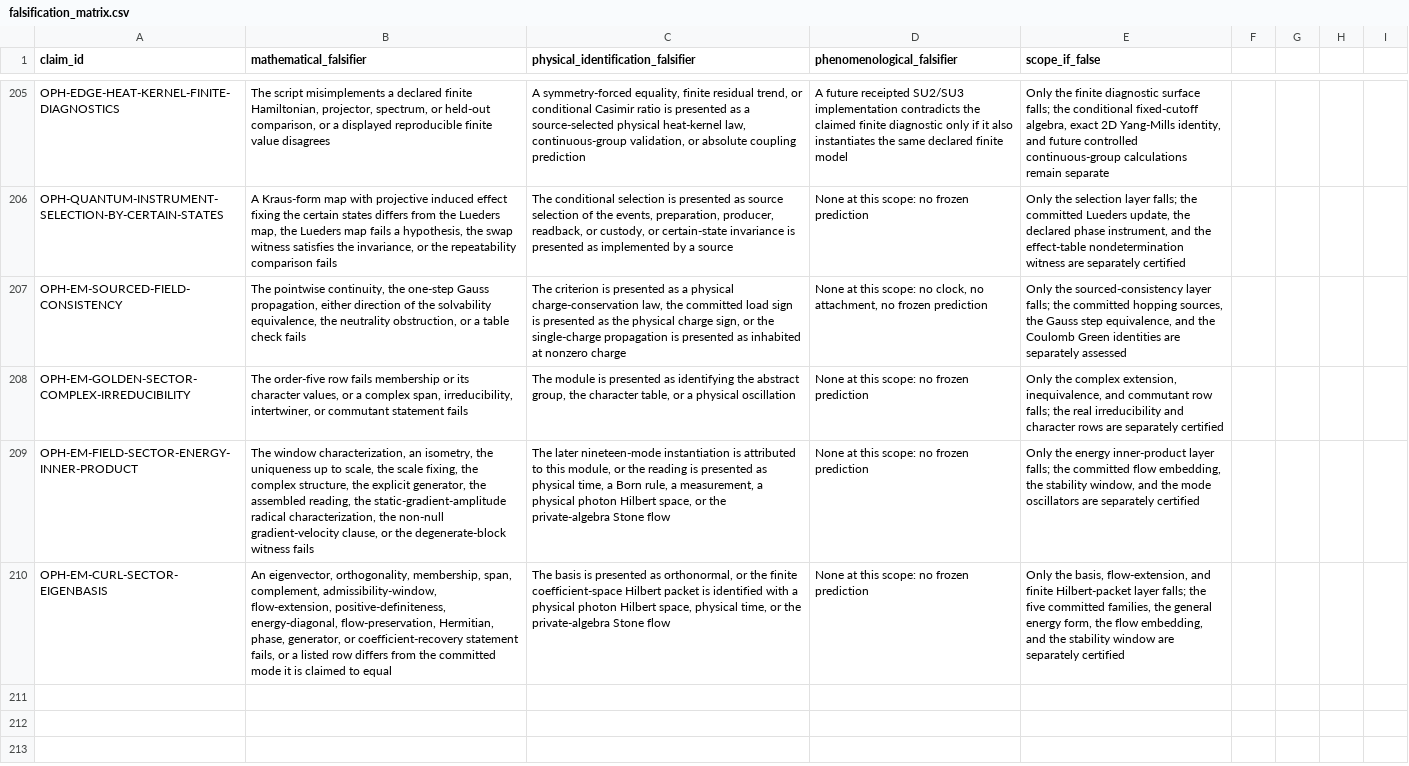
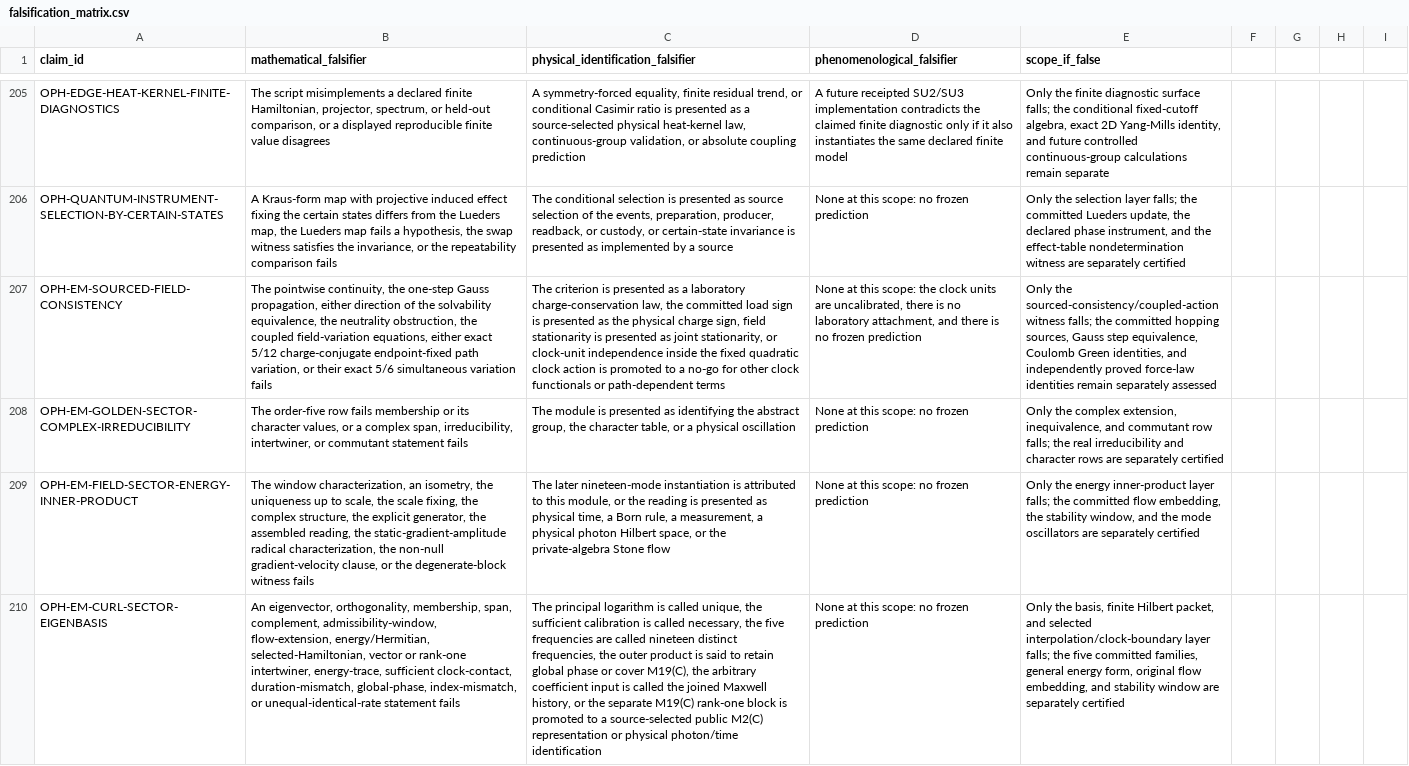
Before and after one commit to FloatingPragma/observer-patch-holography, a CSV file: claims/falsification_matrix.csv, drawn as a sheet; only a part is shown, gaps mark what is left out; the diff names each change by its address in the sheet, - before the commit and + after, or states it on an @@ line.

Commit message:
Prove finite neutral-pair action and curl clock bridges

```diff
--- a/claims/falsification_matrix.csv
+++ b/claims/falsification_matrix.csv
-B207 (mathematical_falsifier): …neutrality obstruction, or a table check fails
+B207 (mathematical_falsifier): …neutrality obstruction, the coupled field-variation equations, either exact 5/12 charge-conjugate endpoint-fixed path variation, or their exact 5/6 simultaneous variation fails
-C207: …as a physical charge-conservation law, the committed load sign is presented as the physical charge sign, or the single-charge propagation is presented as inhabited at nonzero charge
+C207: …as a laboratory charge-conservation law, the committed load sign is presented as the physical charge sign, field stationarity is presented as joint stationarity, or clock-unit independence inside the fixed quadratic clock action is promoted to a no-go for other clock functionals or path-dependent terms
-D207 (phenomenological_falsifier): …this scope: no clock, no attachment, no frozen…
+D207 (phenomenological_falsifier): …this scope: the clock units are uncalibrated, there is no laboratory attachment, and there is no frozen…
-E207 (scope_if_false): Only the sourced-consistency layer falls; the committed hopping sources, the Gauss step equivalence, and the Coulomb Green identities are separately assessed
+E207 (scope_if_false): Only the sourced-consistency/coupled-action witness falls; the committed hopping sources, Gauss step equivalence, Coulomb Green identities, and independently proved force-law identities remain separately assessed
-B210 (mathematical_falsifier): …admissibility-window, flow-extension, positive-definiteness, energy-diagonal, flow-preservation, Hermitian, phase, generator, or coefficient-recovery statement fails, or a listed row differs from the committed mode it is claimed to equal
+B210 (mathematical_falsifier): …admissibility-window, flow-extension, energy/Hermitian, selected-Hamiltonian, vector or rank-one intertwiner, energy-trace, sufficient clock-contact, duration-mismatch, global-phase, index-mismatch, or unequal-identical-rate statement fails
-C210: The basis is presented as orthonormal, or the finite coefficient-space Hilbert packet is identified with a physical photon Hilbert space, physical time, or the private-algebra Stone flow
+C210: The principal logarithm is called unique, the sufficient calibration is called necessary, the five frequencies are called nineteen distinct frequencies, the outer product is said to retain global phase or cover M19(C), the arbitrary coefficient input is called the joined Maxwell history, or the separate M19(C) rank-one block is promoted to a source-selected public M2(C) representation or physical photon/time identification
-E210 (scope_if_false): …the basis, flow-extension, and finite Hilbert-packet layer falls; the five committed families, the general energy form, the flow embedding, and the stability window…
+E210 (scope_if_false): …the basis, finite Hilbert packet, and selected interpolation/clock-boundary layer falls; the five committed families, general energy form, original flow embedding, and stability window…
```
Also changed, not shown: claims/novelty_matrix.csv, 15 other files.
